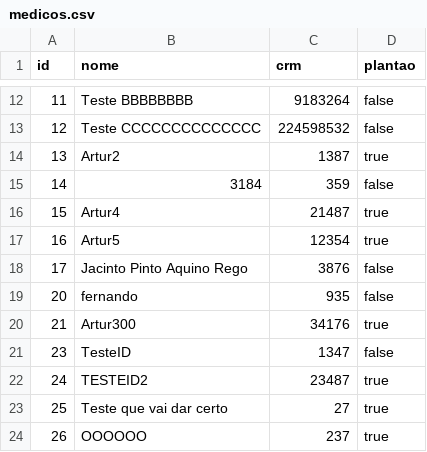
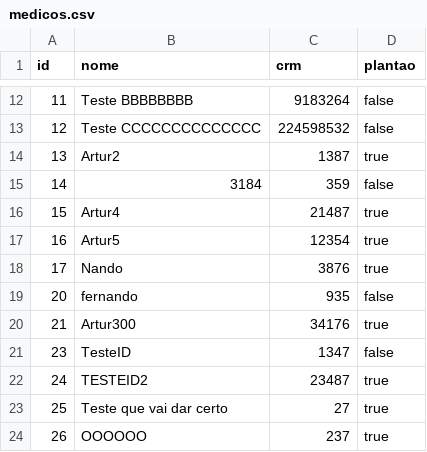
Before and after one commit to artuuuuuuuuuur/trabalho-final-pa, a CSV file: medicos.csv, drawn as a sheet; only a part is shown, gaps mark what is left out.

Commit message:
feature/atualizar-medico: verificação de nomes iguais

```diff
--- a/medicos.csv
+++ b/medicos.csv
@@ -17,3 +17,3 @@ id,nome,crm,plantao
 16, Artur5, 12354, true
-17,Jacinto Pinto Aquino Rego, 3876,false
+17,Nando, 3876,true
 20, fernando, 935,false
```
Also changed, not shown: 1 other file.
